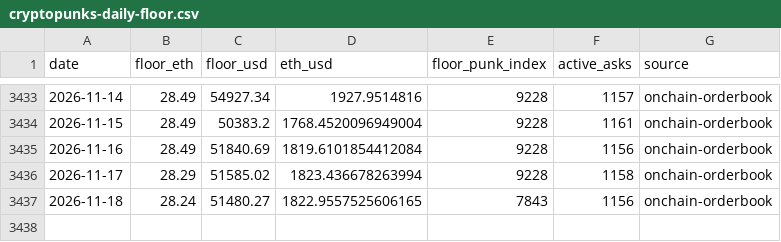
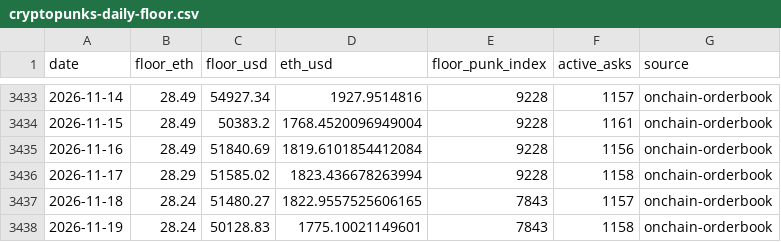
Before and after one commit to punkprice-data/cryptopunks-floor, a CSV file: data/cryptopunks-daily-floor.csv, drawn as a sheet; only a part is shown, gaps mark what is left out.

```diff
--- a/data/cryptopunks-daily-floor.csv
+++ b/data/cryptopunks-daily-floor.csv
@@ -3436,2 +3436,3 @@ date,floor_eth,floor_usd,eth_usd,floor_punk_index,active_asks,source
 2026-11-17,28.29,51585.02,1823.436678263994,9228,1158,onchain-orderbook
-2026-11-18,28.24,51480.27,1822.9557525606165,7843,1156,onchain-orderbook
+2026-11-18,28.24,51480.27,1822.9557525606165,7843,1157,onchain-orderbook
+2026-11-19,28.24,50128.83,1775.10021149601,7843,1158,onchain-orderbook
```
Also changed, not shown: data/pnkstr-daily-premium.csv.
